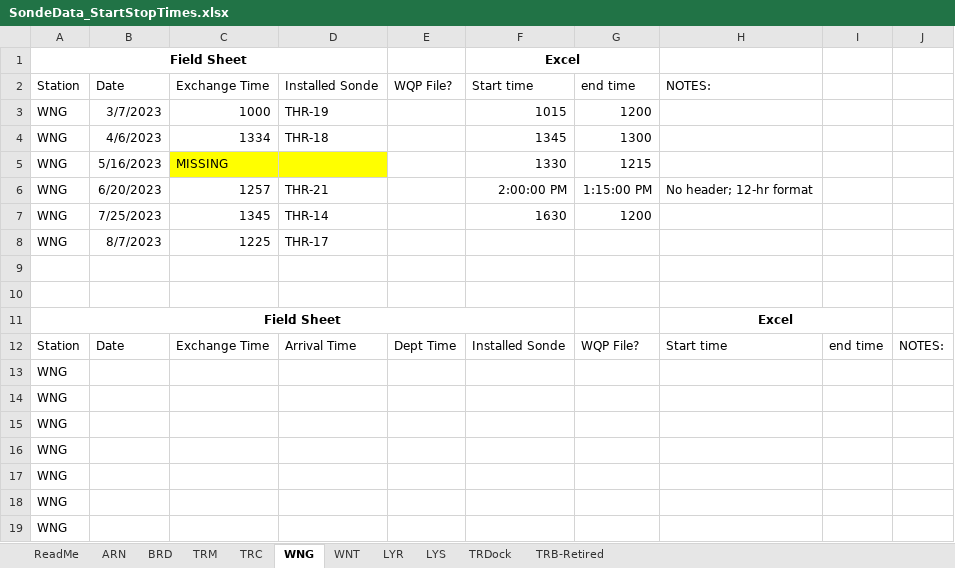
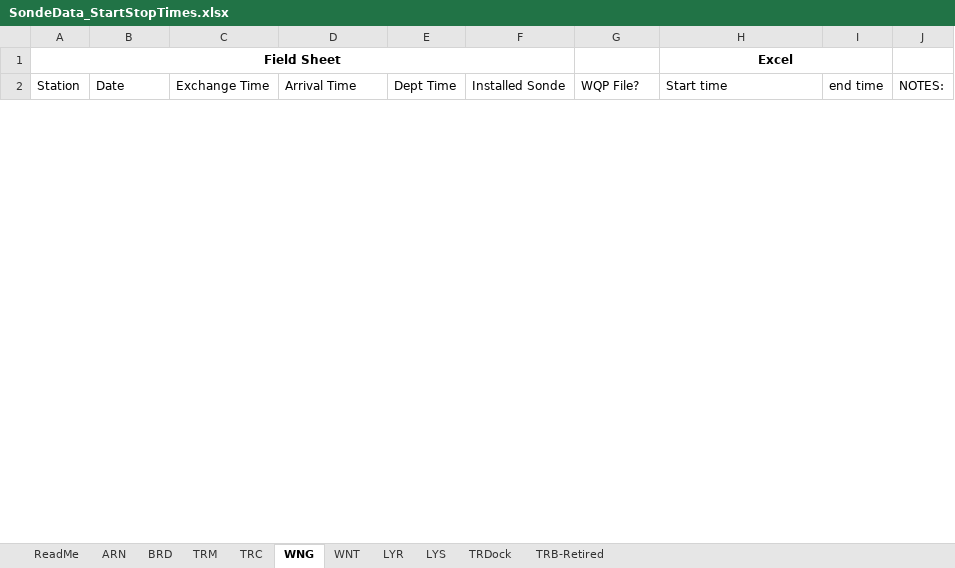
Before and after one commit to Fish-Restoration-Program/Continuous-Sonde, an Excel workbook: Processing/raw/SondeData_StartStopTimes.xlsx, sheet WNG, drawn as a sheet; only a part is shown; values as stored, in another font and other column widths than the file's, no borders; removed rows and columns are numbered as before the commit, all else as after; the diff covers the shown part only; the diff names each change by its address in the sheet, - before the commit and + after, or states it on an @@ line.

```diff
--- a/Processing/raw/SondeData_StartStopTimes.xlsx (sheet WNG)
+++ b/Processing/raw/SondeData_StartStopTimes.xlsx (sheet WNG)
-row 1: Field Sheet |  |  |  |  | Excel
-row 2: Station | Date | Exchange Time | Installed Sonde | WQP File? | Start time | end time | NOTES:
-row 3: WNG | 3/7/2023 | 1000 | THR-19 |  | 1015 | 1200
-row 4: WNG | 4/6/2023 | 1334 | THR-18 |  | 1345 | 1300
-row 5: WNG | 5/16/2023 | MISSING |  |  | 1330 | 1215
-row 6: WNG | 6/20/2023 | 1257 | THR-21 |  | 2:00:00 PM | 1:15:00 PM | No header; 12-hr format
-row 7: WNG | 7/25/2023 | 1345 | THR-14 |  | 1630 | 1200
-row 8: WNG | 8/7/2023 | 1225 | THR-17
-row 9: (empty)
-row 10: (empty)
-row 13: WNG
-row 14: WNG
-row 15: WNG
-row 16: WNG
-row 17: WNG
-row 18: WNG
-row 19: WNG
```
Also changed, not shown: 6 added rows and 11 removed rows elsewhere in this sheet, sheet TRM, sheet TRC, sheet WNT, sheet ARN, sheet BRD, sheet LYR, 2 more sheets, 9 other files.
